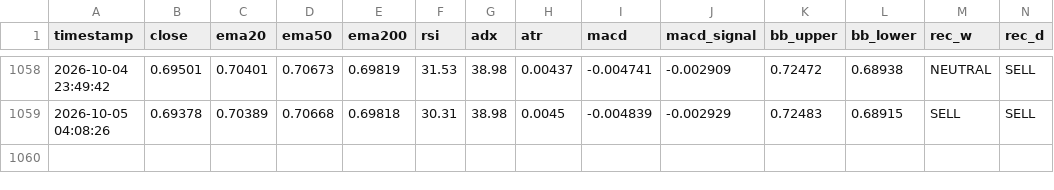
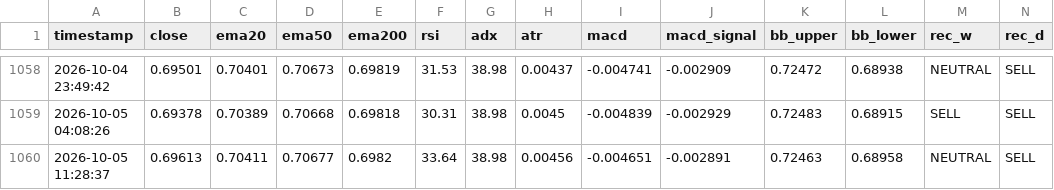
Before and after one commit to lokhrafa/TriviumDashboard, a CSV file: data/ohlc_audusd.csv, drawn as a sheet; only a part is shown, gaps mark what is left out; rows hold the shown columns only; the diff names each change by its address in the sheet, - before the commit and + after, or states it on an @@ line.

```diff
--- a/data/ohlc_audusd.csv
+++ b/data/ohlc_audusd.csv
+row 1060: 2026-10-05 11:28:37 | 0.69613 | 0.70411 | 0.70677 | 0.6982 | 33.64 | 38.98 | 0.00456 | -0.004651 | -0.002891 | 0.72463 | 0.68958 | NEUTRAL | SELL
```
Also changed, not shown: data/ohlc_eurusd.csv, data/ohlc_gbpusd.csv, 3 other files.
